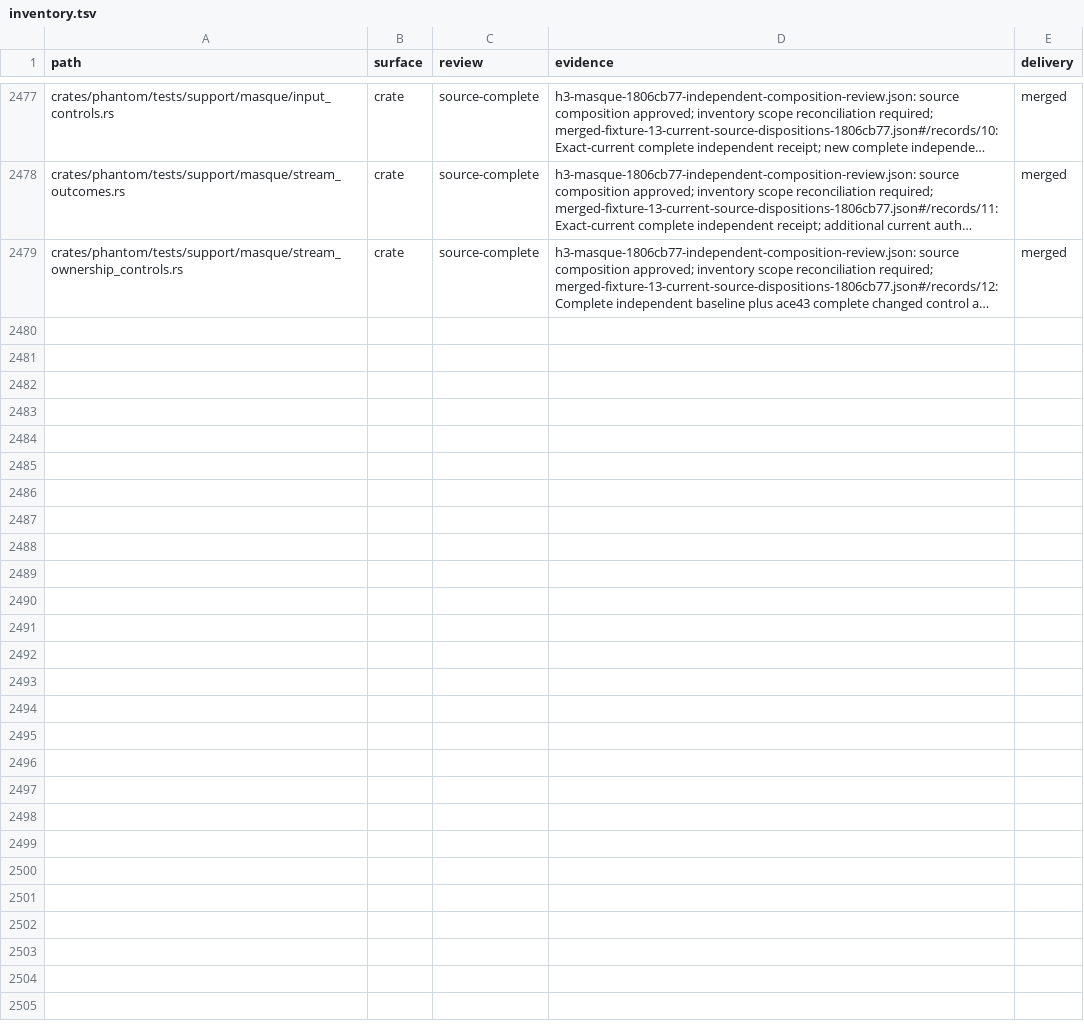
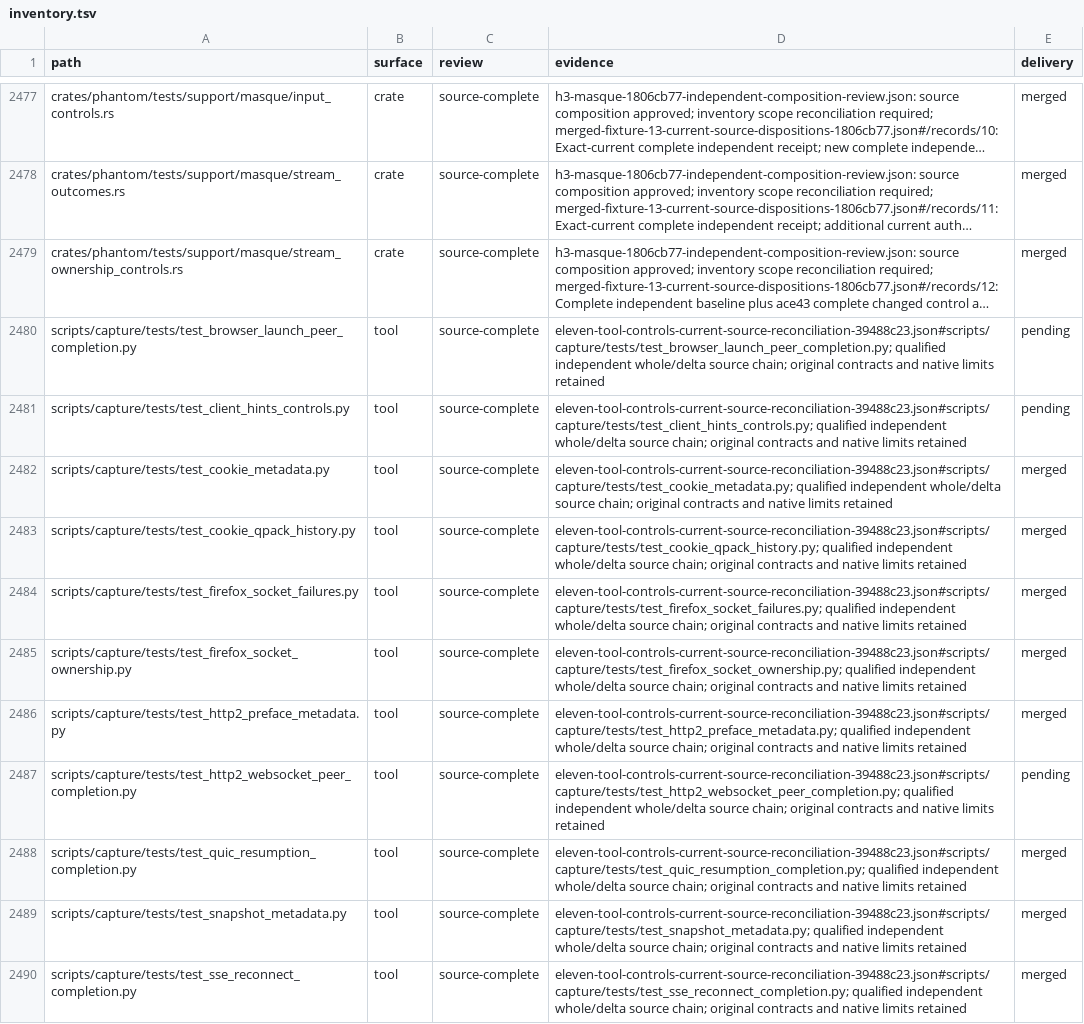
Before and after one commit to bywayhq/phantom, a TSV file: docs/internals/architecture-audit/inventory.tsv, drawn as a sheet; only a part is shown, gaps mark what is left out; long unchanged cells end in …; the diff names each change by its address in the sheet, - before the commit and + after, or states it on an @@ line.

Commit message:
docs(audit): index new controls and verified wire peer repair

```diff
--- a/docs/internals/architecture-audit/inventory.tsv
+++ b/docs/internals/architecture-audit/inventory.tsv
+row 2480: scripts/capture/tests/test_browser_launch_peer_completion.py | tool | source-complete | eleven-tool-controls-current-source-reconciliation-39488c23.json#scripts/capture/tests/test_browser_launch_peer_completion.py; qualified independent whole/delta source chain; original contracts and native limits retained | pending
+row 2481: scripts/capture/tests/test_client_hints_controls.py | tool | source-complete | eleven-tool-controls-current-source-reconciliation-39488c23.json#scripts/capture/tests/test_client_hints_controls.py; qualified independent whole/delta source chain; original contracts and native limits retained | pending
+row 2482: scripts/capture/tests/test_cookie_metadata.py | tool | source-complete | eleven-tool-controls-current-source-reconciliation-39488c23.json#scripts/capture/tests/test_cookie_metadata.py; qualified independent whole/delta source chain; original contracts and native limits retained | merged
+row 2483: scripts/capture/tests/test_cookie_qpack_history.py | tool | source-complete | eleven-tool-controls-current-source-reconciliation-39488c23.json#scripts/capture/tests/test_cookie_qpack_history.py; qualified independent whole/delta source chain; original contracts and native limits retained | merged
+row 2484: scripts/capture/tests/test_firefox_socket_failures.py | tool | source-complete | eleven-tool-controls-current-source-reconciliation-39488c23.json#scripts/capture/tests/test_firefox_socket_failures.py; qualified independent whole/delta source chain; original contracts and native limits retained | merged
+row 2485: scripts/capture/tests/test_firefox_socket_ownership.py | tool | source-complete | eleven-tool-controls-current-source-reconciliation-39488c23.json#scripts/capture/tests/test_firefox_socket_ownership.py; qualified independent whole/delta source chain; original contracts and native limits retained | merged
+row 2486: scripts/capture/tests/test_http2_preface_metadata.py | tool | source-complete | eleven-tool-controls-current-source-reconciliation-39488c23.json#scripts/capture/tests/test_http2_preface_metadata.py; qualified independent whole/delta source chain; original contracts and native limits retained | merged
+row 2487: scripts/capture/tests/test_http2_websocket_peer_completion.py | tool | source-complete | eleven-tool-controls-current-source-reconciliation-39488c23.json#scripts/capture/tests/test_http2_websocket_peer_completion.py; qualified independent whole/delta source chain; original contracts and native limits retained | pending
+row 2488: scripts/capture/tests/test_quic_resumption_completion.py | tool | source-complete | eleven-tool-controls-current-source-reconciliation-39488c23.json#scripts/capture/tests/test_quic_resumption_completion.py; qualified independent whole/delta source chain; original contracts and native limits retained | merged
+row 2489: scripts/capture/tests/test_snapshot_metadata.py | tool | source-complete | eleven-tool-controls-current-source-reconciliation-39488c23.json#scripts/capture/tests/test_snapshot_metadata.py; qualified independent whole/delta source chain; original contracts and native limits retained | merged
+row 2490: scripts/capture/tests/test_sse_reconnect_completion.py | tool | source-complete | eleven-tool-controls-current-source-reconciliation-39488c23.json#scripts/capture/tests/test_sse_reconnect_completion.py; qualified independent whole/delta source chain; original contracts and native limits retained | merged
```
Also changed, not shown: 4 other files.
